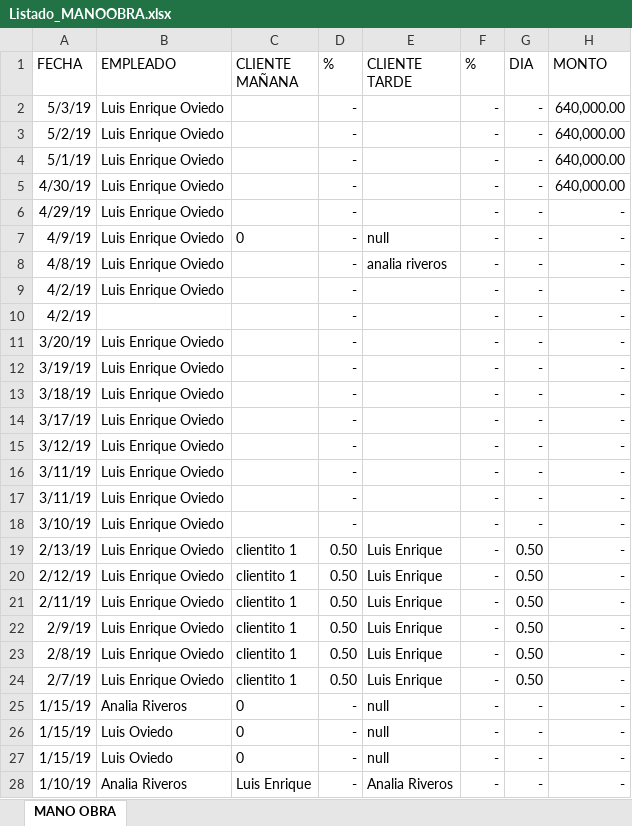
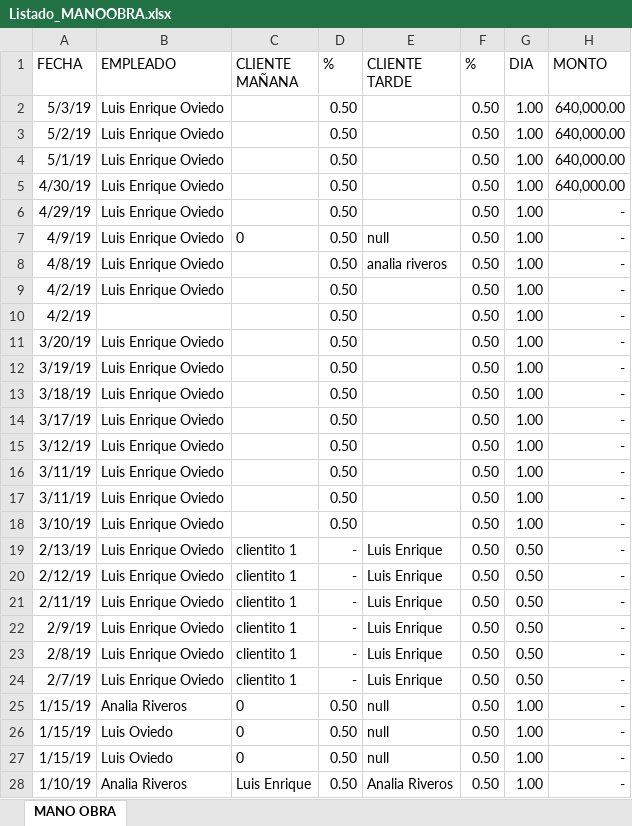
Before and after one commit to loviedo/asispro_crm, an Excel workbook: Listado_MANOOBRA.xlsx, sheet MANO OBRA, drawn as a sheet; only a part is shown; values as stored, in another font and other column widths than the file's, no borders; the diff covers the shown part only; the diff names each change by its address in the sheet, - before the commit and + after, or states it on an @@ line.

Commit message:
20190429
cambios en mano de obra

```diff
--- a/Listado_MANOOBRA.xlsx (sheet MANO OBRA)
+++ b/Listado_MANOOBRA.xlsx (sheet MANO OBRA)
-D2:D18 (%): -
+D2:D18 (%): 0.50
-F2:F28 (%): -
+F2:F28 (%): 0.50
-G2:G18 (DIA): -
+G2:G18 (DIA): 1.00
-D19:D24 (%): 0.50
+D19:D24 (%): -
-D25:D28 (%): -
+D25:D28 (%): 0.50
-G25:G28 (DIA): -
+G25:G28 (DIA): 1.00
```
Also changed, not shown: 18 edited cells elsewhere in this sheet, 1 other file.
